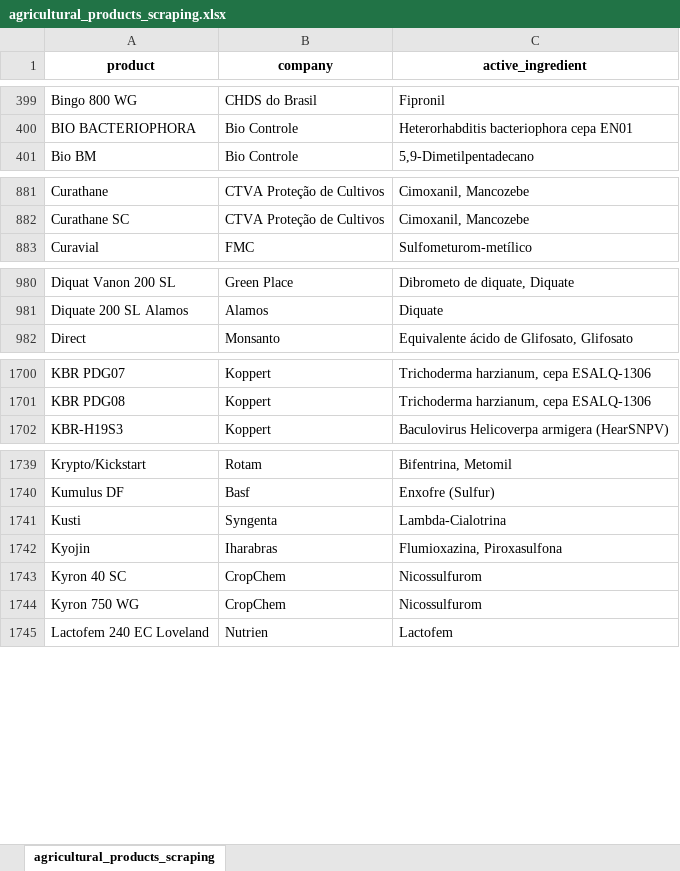
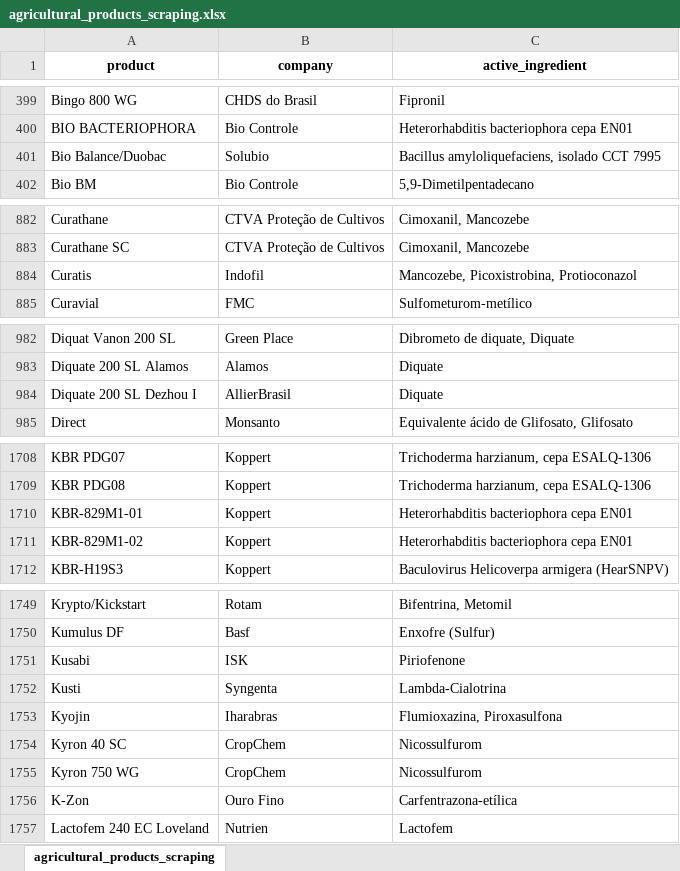
Before and after one commit to carlosmichelutti/webscraping_projects, an Excel workbook: TMP/agricultural_products_scraping/agricultural_products_scraping.xlsx, sheet agricultural_products_scraping, drawn as a sheet; only a part is shown, gaps mark what is left out; values as stored, in another font and other column widths than the file's, no borders; the diff covers the shown part only; the diff names each change by its address in the sheet, - before the commit and + after, or states it on an @@ line.

```diff
--- a/TMP/agricultural_products_scraping/agricultural_products_scraping.xlsx (sheet agricultural_products_scraping)
+++ b/TMP/agricultural_products_scraping/agricultural_products_scraping.xlsx (sheet agricultural_products_scraping)
+row 401: Bio Balance/Duobac | Solubio | Bacillus amyloliquefaciens, isolado CCT 7995
+row 884: Curatis | Indofil | Mancozebe, Picoxistrobina, Protioconazol
+row 984: Diquate 200 SL Dezhou I | AllierBrasil | Diquate
+row 1710: KBR-829M1-01 | Koppert | Heterorhabditis bacteriophora cepa EN01
+row 1711: KBR-829M1-02 | Koppert | Heterorhabditis bacteriophora cepa EN01
+row 1751: Kusabi | ISK | Piriofenone
+row 1756: K-Zon | Ouro Fino | Carfentrazona-etílica
```
Also changed, not shown: 101 added rows and 1 edited cell elsewhere in this sheet, TMP/books_scraping/books_scraping.xlsx, TMP/cel_phone_scraping/phones_scraping.xlsx, 4 other files.
